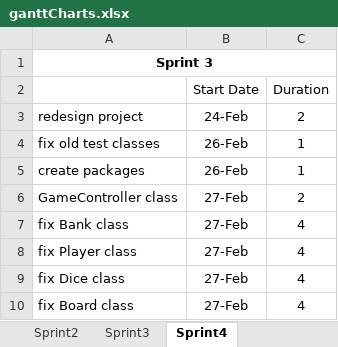
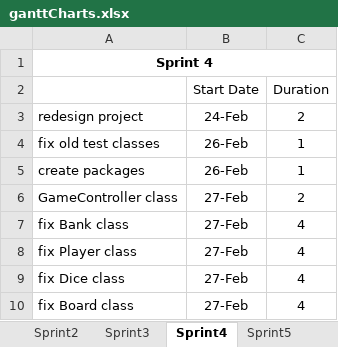
Before and after one commit to asp28/PropertyTycoon, an Excel workbook: DevelopmentDocuments/ganttCharts.xlsx, sheet Sprint4, drawn as a sheet; values as stored, in another font and other column widths than the file's, no borders; charts and pictures not drawn; the diff names each change by its address in the sheet, - before the commit and + after, or states it on an @@ line.

```diff
--- a/DevelopmentDocuments/ganttCharts.xlsx (sheet Sprint4)
+++ b/DevelopmentDocuments/ganttCharts.xlsx (sheet Sprint4)
+sheet tab: Sprint5
-A1: Sprint 3
+A1: Sprint 4
```
Also changed, not shown: other sheet tabs, charts or pictures, 1 other file.
